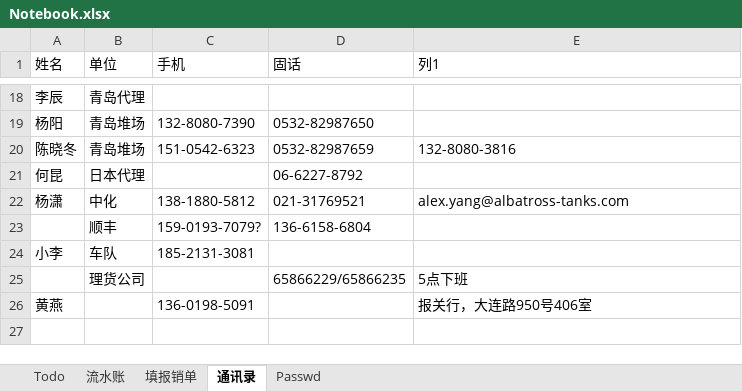
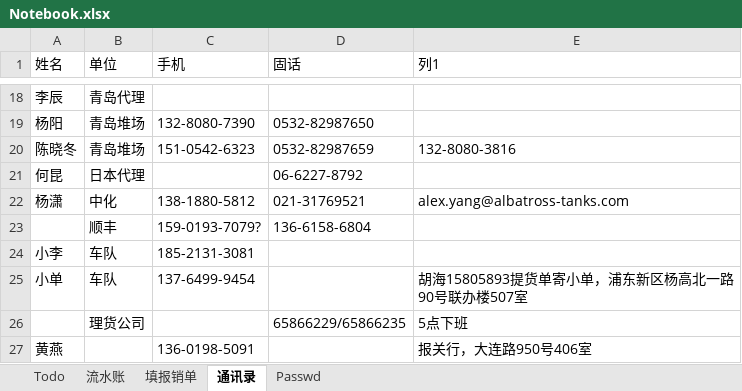
Before and after one commit to ColorfullyZhang/rang, an Excel workbook: co-honour/Notebook.xlsx, sheet 通讯录, drawn as a sheet; only a part is shown, gaps mark what is left out; values as stored, in another font and other column widths than the file's, no borders; table styles not drawn; the diff names each change by its address in the sheet, - before the commit and + after, or states it on an @@ line.

```diff
--- a/co-honour/Notebook.xlsx (sheet 通讯录)
+++ b/co-honour/Notebook.xlsx (sheet 通讯录)
+row 25: 小单 | 车队 | 137-6499-9454 |  | 胡海15805893提货单寄小单，浦东新区杨高北一路90号联办楼507室
```
Also changed, not shown: sheet Todo, sheet 流水账, hidden cells, 3 other files.
